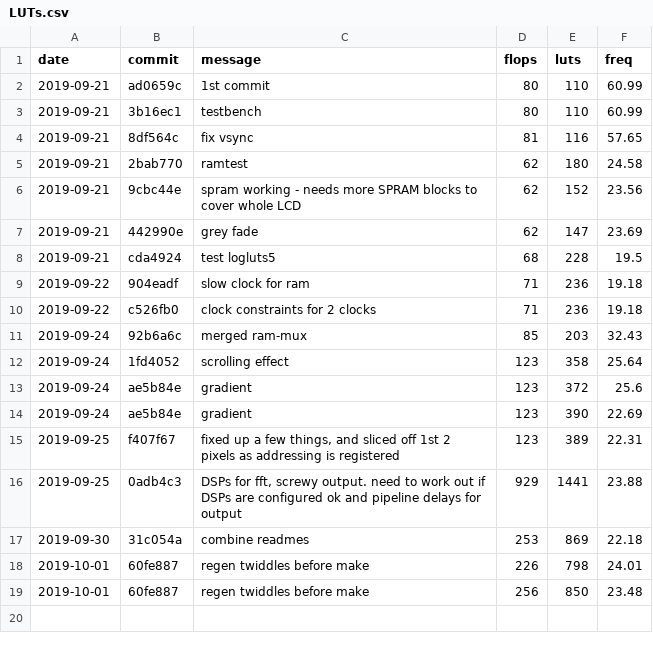
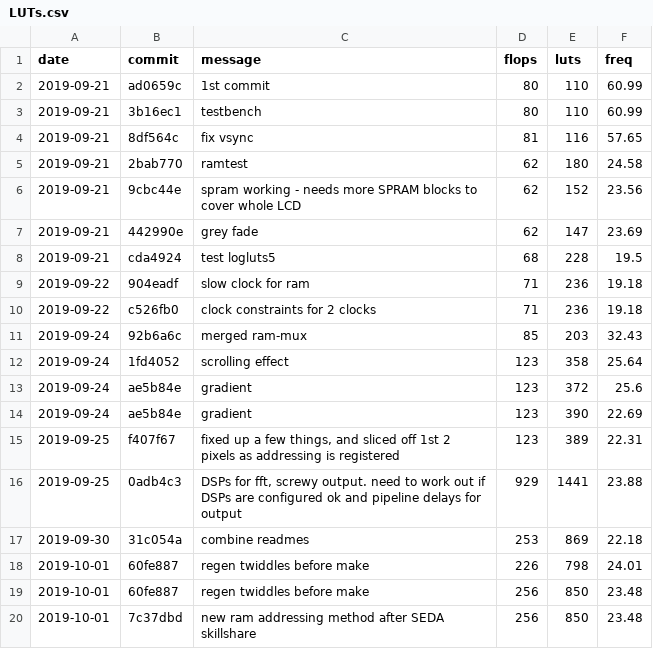
Before and after one commit to mattvenn/fpga-waterfall-badge, a CSV file: rtl/LUTs.csv, drawn as a sheet.

```diff
--- a/rtl/LUTs.csv
+++ b/rtl/LUTs.csv
@@ -19 +19,2 @@ date,commit,message,flops,luts,freq
 2019-10-01,60fe887,regen twiddles before make,256,850,23.48
+2019-10-01,7c37dbd,new ram addressing method after SEDA skillshare,256,850,23.48
```
Also changed, not shown: 6 other files.
